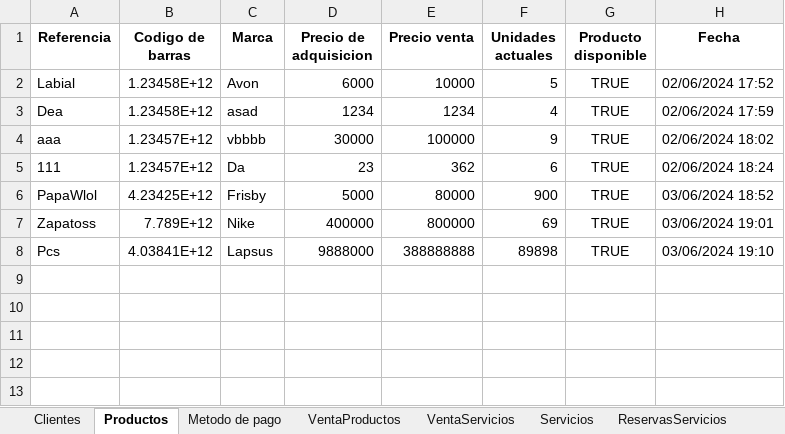
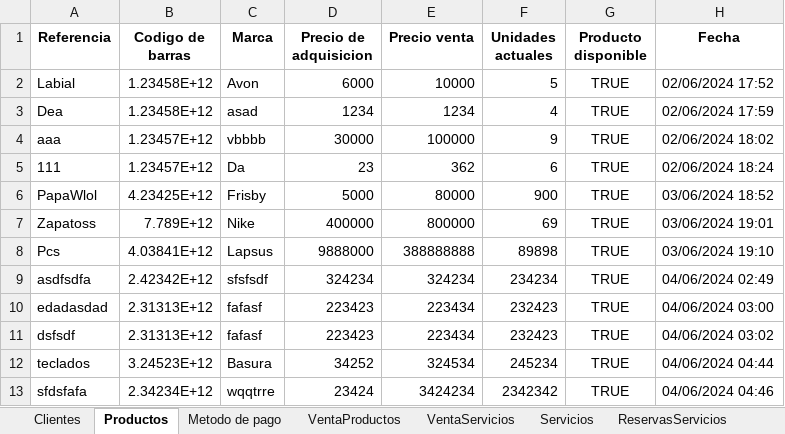
Before and after one commit to C-Sebastian-M/GLAM_MAKEUP_STORE, an Excel workbook: registros.xlsx, sheet Productos, drawn as a sheet; values as stored, in another font and other column widths than the file's, no borders; the diff names each change by its address in the sheet, - before the commit and + after, or states it on an @@ line.

```diff
--- a/registros.xlsx (sheet Productos)
+++ b/registros.xlsx (sheet Productos)
+row 9: asdfsdfa | 2.42342E+12 | sfsfsdf | 324234 | 324234 | 234234 | TRUE | 04/06/2024 02:49
+row 10: edadasdad | 2.31313E+12 | fafasf | 223423 | 223434 | 232423 | TRUE | 04/06/2024 03:00
+row 11: dsfsdf | 2.31313E+12 | fafasf | 223423 | 223434 | 232423 | TRUE | 04/06/2024 03:02
+row 12: teclados | 3.24523E+12 | Basura | 34252 | 324534 | 245234 | TRUE | 04/06/2024 04:44
+row 13: sfdsfafa | 2.34234E+12 | wqqtrre | 23424 | 3424234 | 2342342 | TRUE | 04/06/2024 04:46
```
Also changed, not shown: sheet Clientes, 9 other files.
